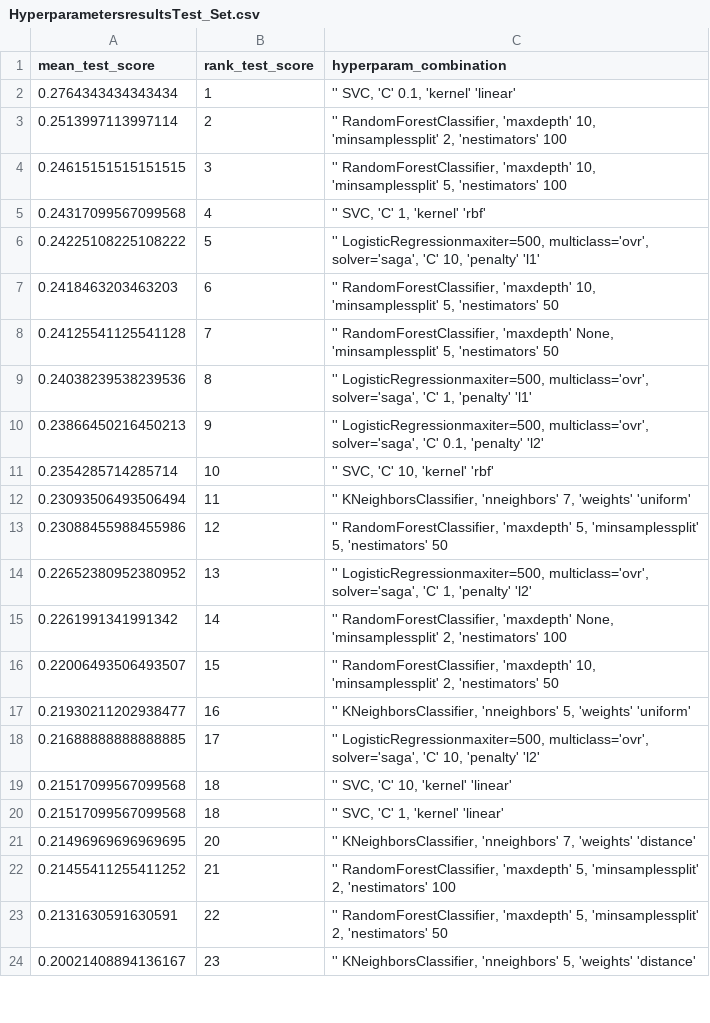
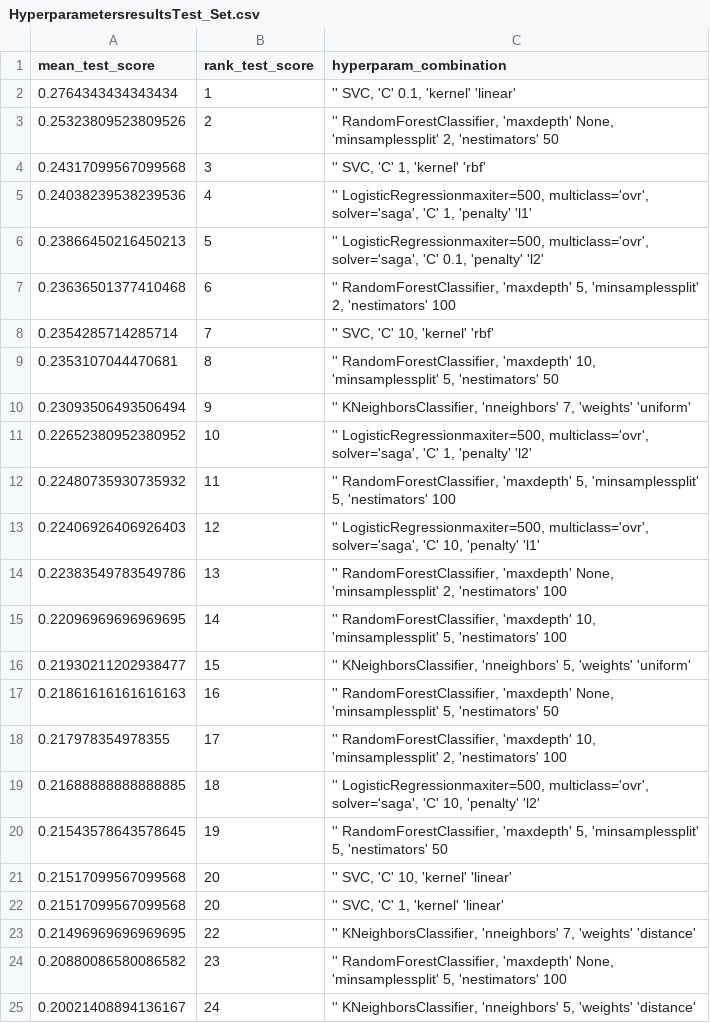
Before and after one commit to AlbertoArath/IA, a CSV file: MachineLearning/Projects/Classification_TabularVectorBorneDiseaseDataSet/HyperparametersresultsTest_Set.csv, drawn as a sheet; only a part is shown; the diff covers the shown part only.

```diff
--- a/MachineLearning/Projects/Classification_TabularVectorBorneDiseaseDataSet/HyperparametersresultsTest_Set.csv
+++ b/MachineLearning/Projects/Classification_TabularVectorBorneDiseaseDataSet/HyperparametersresultsTest_Set.csv
@@ -2,23 +2,24 @@ mean_test_score,rank_test_score,hyperparam_combination
 0.2764343434343434,1,"'' SVC, 'C' 0.1, 'kernel' 'linear'"
-0.2513997113997114,2,"'' RandomForestClassifier, 'maxdepth' 10, 'minsamplessplit' 2, 'nestimators' 100"
-0.24615151515151515,3,"'' RandomForestClassifier, 'maxdepth' 10, 'minsamplessplit' 5, 'nestimators' 100"
-0.24317099567099568,4,"'' SVC, 'C' 1, 'kernel' 'rbf'"
-0.24225108225108222,5,"'' LogisticRegressionmaxiter=500, multiclass='ovr', solver='saga', 'C' 10, 'penalty' 'l1'"
-0.2418463203463203,6,"'' RandomForestClassifier, 'maxdepth' 10, 'minsamplessplit' 5, 'nestimators' 50"
-0.24125541125541128,7,"'' RandomForestClassifier, 'maxdepth' None, 'minsamplessplit' 5, 'nestimators' 50"
-0.24038239538239536,8,"'' LogisticRegressionmaxiter=500, multiclass='ovr', solver='saga', 'C' 1, 'penalty' 'l1'"
-0.23866450216450213,9,"'' LogisticRegressionmaxiter=500, multiclass='ovr', solver='saga', 'C' 0.1, 'penalty' 'l2'"
-0.2354285714285714,10,"'' SVC, 'C' 10, 'kernel' 'rbf'"
-0.23093506493506494,11,"'' KNeighborsClassifier, 'nneighbors' 7, 'weights' 'uniform'"
-0.23088455988455986,12,"'' RandomForestClassifier, 'maxdepth' 5, 'minsamplessplit' 5, 'nestimators' 50"
-0.22652380952380952,13,"'' LogisticRegressionmaxiter=500, multiclass='ovr', solver='saga', 'C' 1, 'penalty' 'l2'"
-0.2261991341991342,14,"'' RandomForestClassifier, 'maxdepth' None, 'minsamplessplit' 2, 'nestimators' 100"
-0.22006493506493507,15,"'' RandomForestClassifier, 'maxdepth' 10, 'minsamplessplit' 2, 'nestimators' 50"
-0.21930211202938477,16,"'' KNeighborsClassifier, 'nneighbors' 5, 'weights' 'uniform'"
-0.21688888888888885,17,"'' LogisticRegressionmaxiter=500, multiclass='ovr', solver='saga', 'C' 10, 'penalty' 'l2'"
-0.21517099567099568,18,"'' SVC, 'C' 10, 'kernel' 'linear'"
-0.21517099567099568,18,"'' SVC, 'C' 1, 'kernel' 'linear'"
-0.21496969696969695,20,"'' KNeighborsClassifier, 'nneighbors' 7, 'weights' 'distance'"
-0.21455411255411252,21,"'' RandomForestClassifier, 'maxdepth' 5, 'minsamplessplit' 2, 'nestimators' 100"
-0.2131630591630591,22,"'' RandomForestClassifier, 'maxdepth' 5, 'minsamplessplit' 2, 'nestimators' 50"
-0.20021408894136167,23,"'' KNeighborsClassifier, 'nneighbors' 5, 'weights' 'distance'"
+0.25323809523809526,2,"'' RandomForestClassifier, 'maxdepth' None, 'minsamplessplit' 2, 'nestimators' 50"
+0.24317099567099568,3,"'' SVC, 'C' 1, 'kernel' 'rbf'"
+0.24038239538239536,4,"'' LogisticRegressionmaxiter=500, multiclass='ovr', solver='saga', 'C' 1, 'penalty' 'l1'"
+0.23866450216450213,5,"'' LogisticRegressionmaxiter=500, multiclass='ovr', solver='saga', 'C' 0.1, 'penalty' 'l2'"
+0.23636501377410468,6,"'' RandomForestClassifier, 'maxdepth' 5, 'minsamplessplit' 2, 'nestimators' 100"
+0.2354285714285714,7,"'' SVC, 'C' 10, 'kernel' 'rbf'"
+0.2353107044470681,8,"'' RandomForestClassifier, 'maxdepth' 10, 'minsamplessplit' 5, 'nestimators' 50"
+0.23093506493506494,9,"'' KNeighborsClassifier, 'nneighbors' 7, 'weights' 'uniform'"
+0.22652380952380952,10,"'' LogisticRegressionmaxiter=500, multiclass='ovr', solver='saga', 'C' 1, 'penalty' 'l2'"
+0.22480735930735932,11,"'' RandomForestClassifier, 'maxdepth' 5, 'minsamplessplit' 5, 'nestimators' 100"
+0.22406926406926403,12,"'' LogisticRegressionmaxiter=500, multiclass='ovr', solver='saga', 'C' 10, 'penalty' 'l1'"
+0.22383549783549786,13,"'' RandomForestClassifier, 'maxdepth' None, 'minsamplessplit' 2, 'nestimators' 100"
+0.22096969696969695,14,"'' RandomForestClassifier, 'maxdepth' 10, 'minsamplessplit' 5, 'nestimators' 100"
+0.21930211202938477,15,"'' KNeighborsClassifier, 'nneighbors' 5, 'weights' 'uniform'"
+0.21861616161616163,16,"'' RandomForestClassifier, 'maxdepth' None, 'minsamplessplit' 5, 'nestimators' 50"
+0.217978354978355,17,"'' RandomForestClassifier, 'maxdepth' 10, 'minsamplessplit' 2, 'nestimators' 100"
+0.21688888888888885,18,"'' LogisticRegressionmaxiter=500, multiclass='ovr', solver='saga', 'C' 10, 'penalty' 'l2'"
+0.21543578643578645,19,"'' RandomForestClassifier, 'maxdepth' 5, 'minsamplessplit' 5, 'nestimators' 50"
+0.21517099567099568,20,"'' SVC, 'C' 10, 'kernel' 'linear'"
+0.21517099567099568,20,"'' SVC, 'C' 1, 'kernel' 'linear'"
+0.21496969696969695,22,"'' KNeighborsClassifier, 'nneighbors' 7, 'weights' 'distance'"
+0.20880086580086582,23,"'' RandomForestClassifier, 'maxdepth' None, 'minsamplessplit' 5, 'nestimators' 100"
+0.20021408894136167,24,"'' KNeighborsClassifier, 'nneighbors' 5, 'weights' 'distance'"
```
Also changed, not shown: 1 removed row and 4 edited cells elsewhere in this file, MachineLearning/Projects/Classification_TabularVectorBorneDiseaseDataSet/KNeighborsClassifier.csv, MachineLearning/Projects/Classification_TabularVectorBorneDiseaseDataSet/LogisticRegression.csv, 24 other files.
